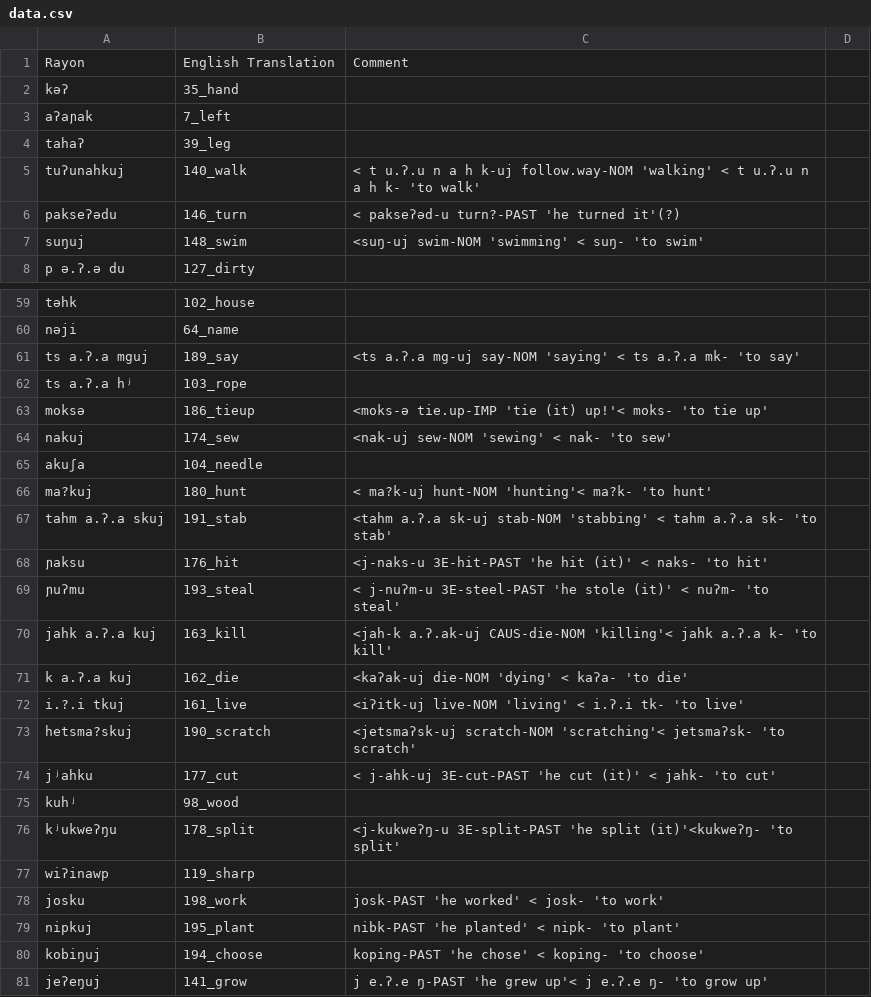
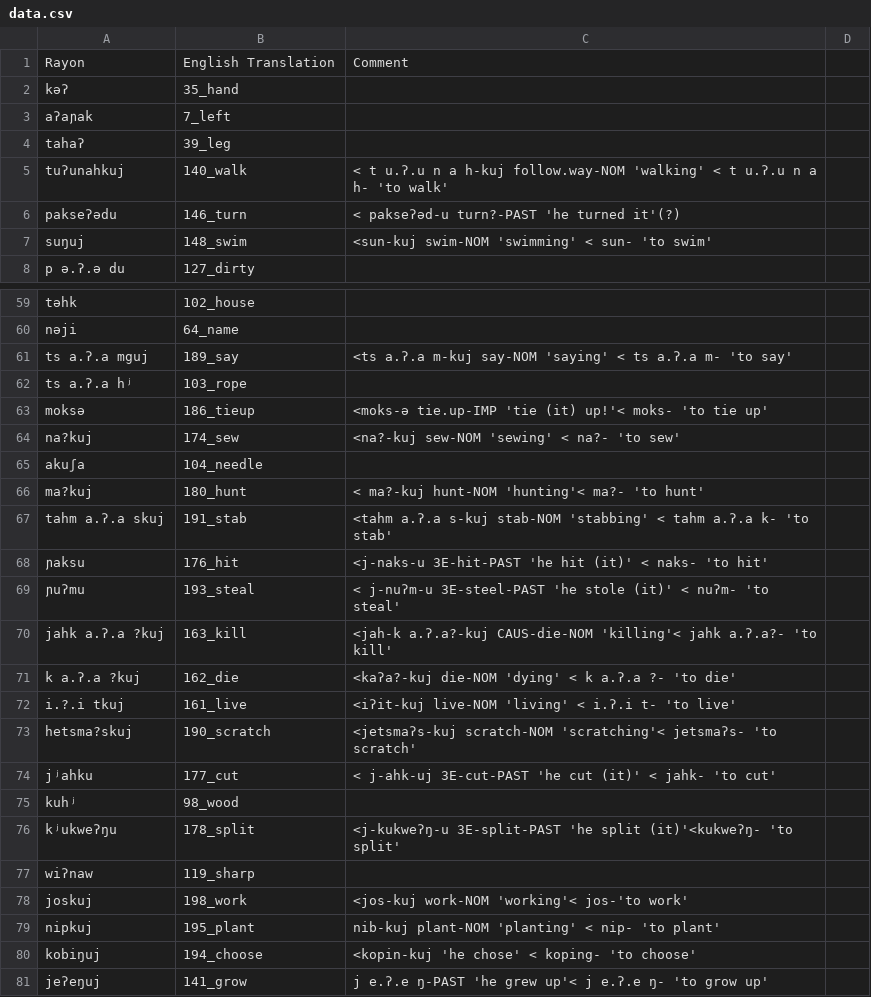
Before and after one commit to lexibank/mixezoqueanvoices, a CSV file: raw/data/Rayon/data.csv, drawn as a sheet; only a part is shown, gaps mark what is left out; the diff covers the shown part only.

```diff
--- a/raw/data/Rayon/data.csv
+++ b/raw/data/Rayon/data.csv
@@ -4,5 +4,5 @@ aʔaɲak,7_left,
 tahaʔ,39_leg,
-tuʔunahkuj,140_walk, < t u.ʔ.u n a h k-uj follow.way-NOM  'walking' < t u.ʔ.u n a h k- 'to walk'
+tuʔunahkuj,140_walk, < t u.ʔ.u n a h-kuj follow.way-NOM  'walking' < t u.ʔ.u n a h- 'to walk'
 pakseʔədu,146_turn, < pakseʔəd-u  turn?-PAST 'he turned it'(?)
-suŋuj,148_swim,<suŋ-uj  swim-NOM 'swimming' < suŋ- 'to swim'
+suŋuj,148_swim,<sun-kuj  swim-NOM 'swimming' < sun- 'to swim'
 p ə.ʔ.ə du,127_dirty,
@@ -60,15 +60,15 @@ təhk,102_house,
 nəji,64_name,
-ts a.ʔ.a mguj,189_say, <ts a.ʔ.a mg-uj  say-NOM 'saying' < ts a.ʔ.a mk- 'to say'
+ts a.ʔ.a mguj,189_say, <ts a.ʔ.a m-kuj  say-NOM 'saying' < ts a.ʔ.a m- 'to say'
 ts a.ʔ.a hʲ,103_rope,
 moksə,186_tieup, <moks-ə  tie.up-IMP 'tie (it) up!'< moks- 'to tie up'
-nakuj,174_sew, <nak-uj   sew-NOM 'sewing' < nak- 'to sew'
+na?kuj,174_sew, <na?-kuj   sew-NOM 'sewing' < na?- 'to sew'
 akuʃa,104_needle,
-ma?kuj,180_hunt, < ma?k-uj hunt-NOM 'hunting'< ma?k- 'to hunt'
-tahm a.ʔ.a skuj,191_stab, <tahm a.ʔ.a sk-uj  stab-NOM 'stabbing' < tahm a.ʔ.a sk- 'to stab'
+ma?kuj,180_hunt, < ma?-kuj hunt-NOM 'hunting'< ma?- 'to hunt'
+tahm a.ʔ.a skuj,191_stab, <tahm a.ʔ.a s-kuj  stab-NOM 'stabbing' < tahm a.ʔ.a k- 'to stab'
 ɲaksu,176_hit, <j-naks-u 3E-hit-PAST 'he hit (it)' < naks- 'to hit'
 ɲuʔmu,193_steal,< j-nuʔm-u 3E-steel-PAST 'he stole (it)' < nuʔm- 'to steal'
-jahk a.ʔ.a kuj,163_kill, <jah-k a.ʔ.ak-uj CAUS-die-NOM 'killing'< jahk a.ʔ.a k- 'to kill'
-k a.ʔ.a kuj,162_die, <kaʔak-uj  die-NOM 'dying' < kaʔa- 'to die'
-i.?.i tkuj,161_live, <iʔitk-uj  live-NOM 'living' < i.ʔ.i tk- 'to live'
-hetsma?skuj,190_scratch, <jetsmaʔsk-uj  scratch-NOM 'scratching'< jetsmaʔsk- 'to scratch'
+jahk a.ʔ.a ?kuj,163_kill, <jah-k a.ʔ.a?-kuj CAUS-die-NOM 'killing'< jahk a.ʔ.a?- 'to kill'
+k a.ʔ.a ?kuj,162_die, <kaʔa?-kuj  die-NOM 'dying' < k a.ʔ.a ?- 'to die'
+i.?.i tkuj,161_live, <iʔit-kuj  live-NOM 'living' < i.ʔ.i t- 'to live'
+hetsma?skuj,190_scratch, <jetsmaʔs-kuj  scratch-NOM 'scratching'< jetsmaʔs- 'to scratch'
 jʲahku,177_cut, < j-ahk-uj  3E-cut-PAST 'he cut (it)' < jahk- 'to cut'
@@ -76,6 +76,6 @@ kuhʲ,98_wood,
 kʲukweʔŋu,178_split, <j-kukweʔŋ-u  3E-split-PAST 'he split (it)'<kukweʔŋ- 'to split'
-wiʔinawp,119_sharp,
-josku,198_work,josk-PAST 'he worked' < josk-  'to work'
-nipkuj,195_plant,nibk-PAST 'he planted' < nipk- 'to plant'
-kobiŋuj,194_choose,koping-PAST 'he chose' < koping- 'to choose'
+wiʔnaw,119_sharp,
+joskuj,198_work, <jos-kuj  work-NOM 'working'< jos-'to work'
+nipkuj,195_plant, nib-kuj  plant-NOM 'planting' < nip- 'to plant'
+kobiŋuj,194_choose, <kopin-kuj  'he chose' < koping- 'to choose'
 jeʔeŋuj,141_grow,j e.ʔ.e ŋ-PAST 'he grew up'< j e.ʔ.e ŋ- 'to grow up'
```
Also changed, not shown: 26 edited cells elsewhere in this file.
